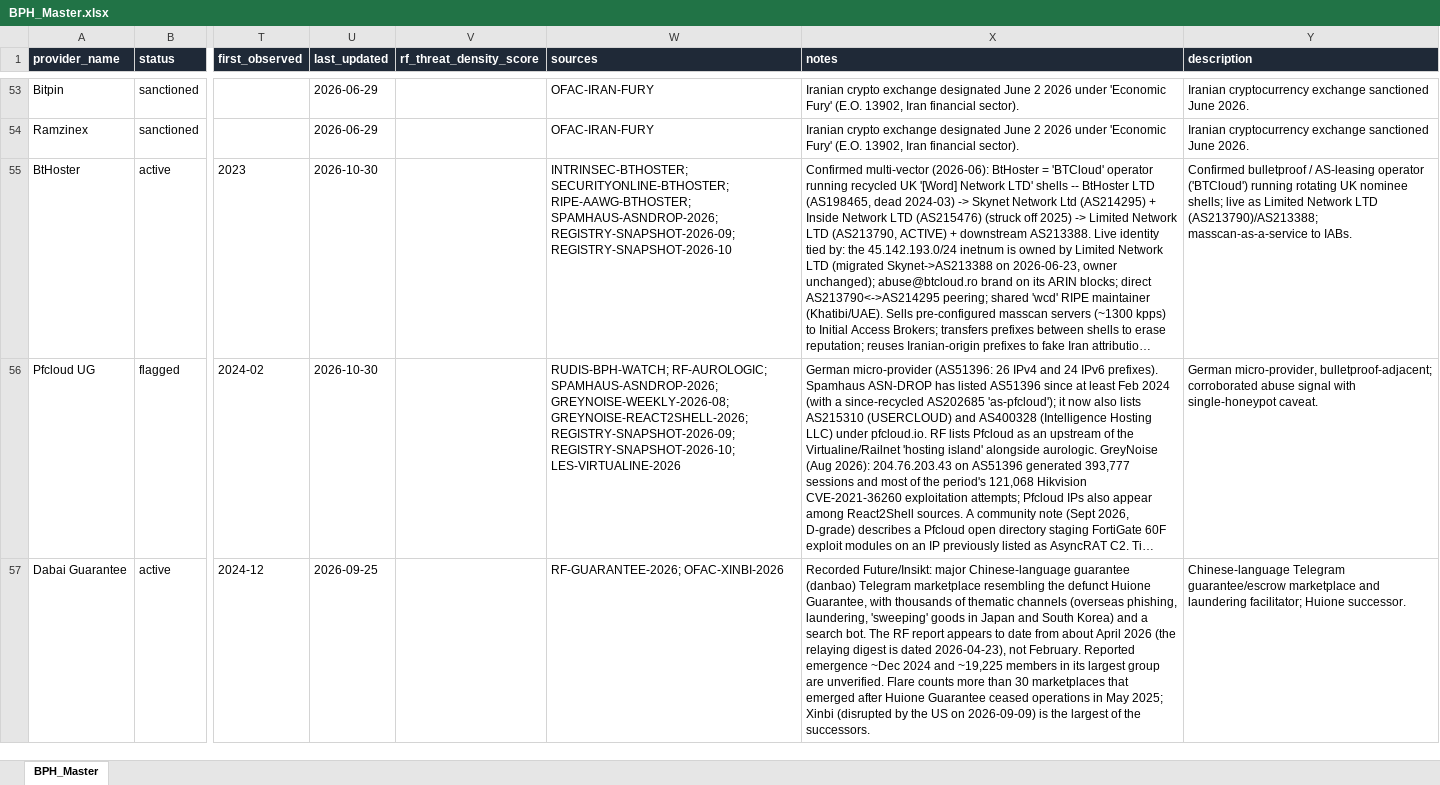
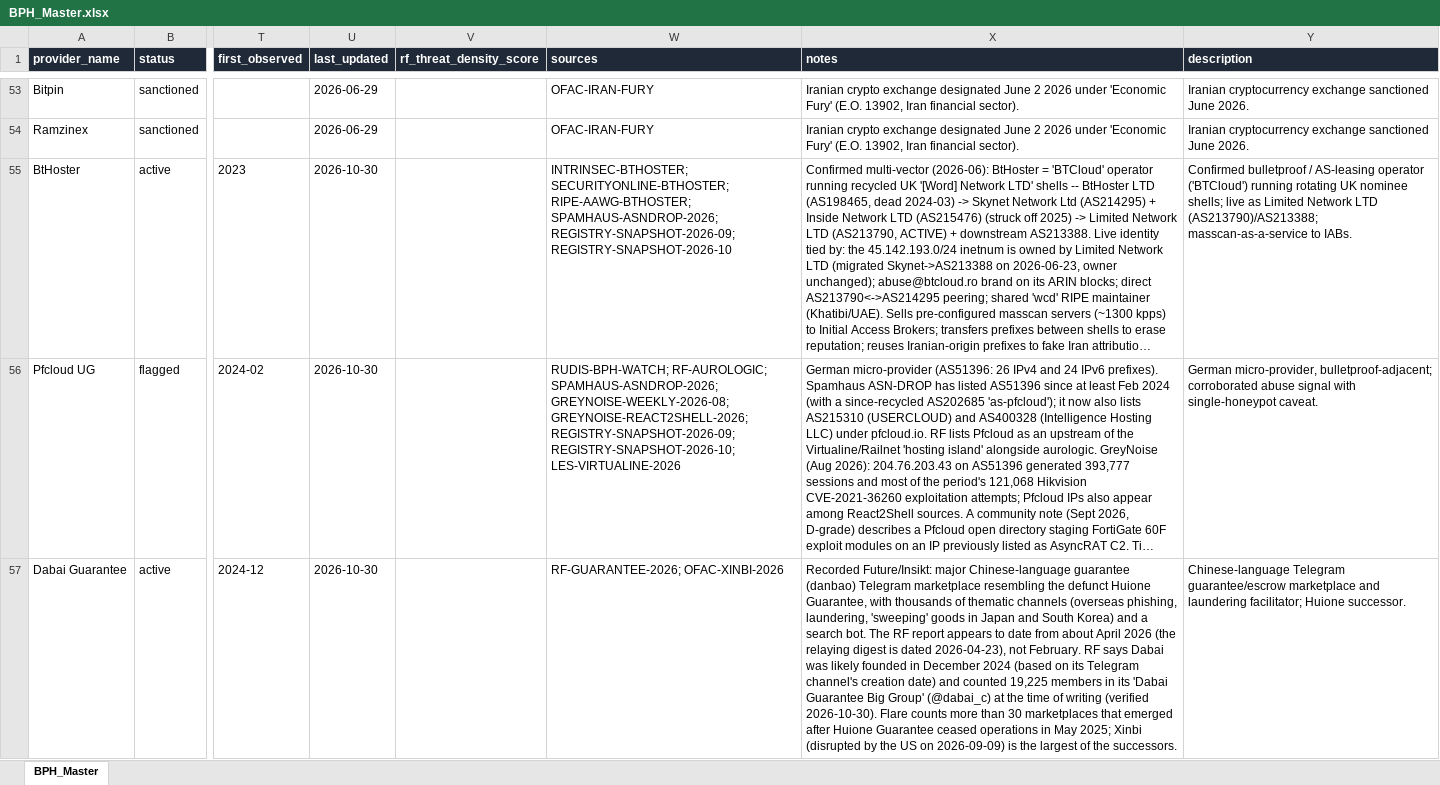
Before and after one commit to crimsonvector/BPH_Research, an Excel workbook: BPH_Master.xlsx, sheet BPH_Master, drawn as a sheet; only a part is shown, gaps mark what is left out; long unchanged cells end in …; values as stored, in another font and other column widths than the file's, no borders; the diff covers the shown part only; the diff names each change by its address in the sheet, - before the commit and + after, or states it on an @@ line.

```diff
--- a/BPH_Master.xlsx (sheet BPH_Master)
+++ b/BPH_Master.xlsx (sheet BPH_Master)
-U57 (last_updated): 2026-09-25
+U57 (last_updated): 2026-10-30
-X57 (notes): …not February. Reported emergence ~Dec 2024 and ~19,225 members in its largest group are unverified. Flare counts…
+X57 (notes): …not February. RF says Dabai was likely founded in December 2024 (based on its Telegram channel's creation date) and counted 19,225 members in its 'Dabai Guarantee Big Group' (@dabai_c) at the time of writing (verified 2026-10-30). Flare counts…
```
Also changed, not shown: 6 edited cells elsewhere in this sheet, 3 other files.
